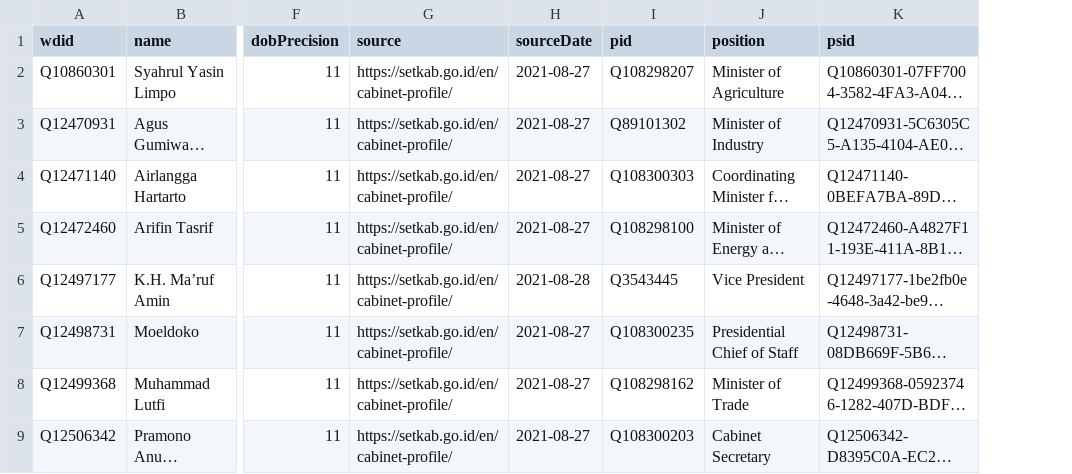
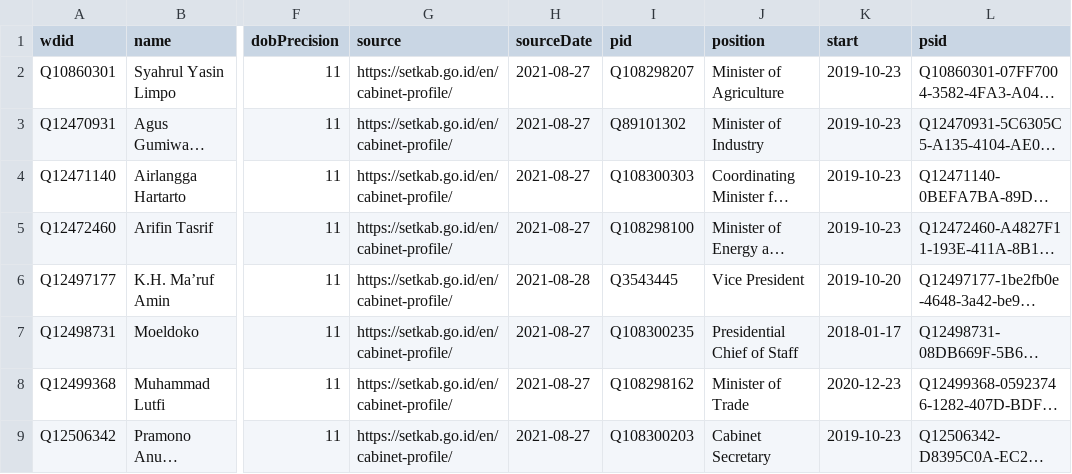
Before and after one commit to every-politician-scrapers/indonesia-ministers, a CSV file: data/wikidata.csv, drawn as a sheet; only a part is shown, gaps mark what is left out; long unchanged cells end in …; the diff names each change by its address in the sheet, - before the commit and + after, or states it on an @@ line.

Commit message:
Compare external sources to Wikidata

```diff
--- a/data/wikidata.csv
+++ b/data/wikidata.csv
+column K (start), rows 2-9: 2019-10-23 | 2019-10-23 | 2019-10-23 | 2019-10-23 | 2019-10-20 | 2018-01-17 | 2020-12-23 | 2019-10-23
```
